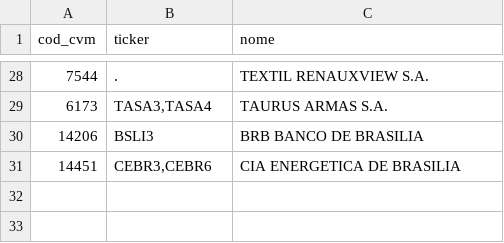
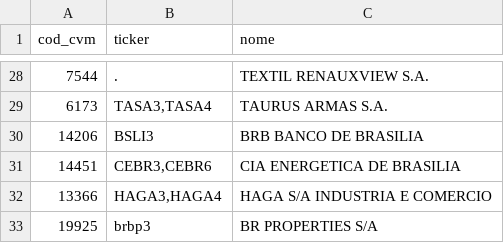
Before and after one commit to renatosts/AnaliseFundamentalista, a CSV file: AJUSTE_TICKERS.csv, drawn as a sheet; only a part is shown, gaps mark what is left out.

Commit message:
Tickers

```diff
--- a/AJUSTE_TICKERS.csv
+++ b/AJUSTE_TICKERS.csv
@@ -31 +31,3 @@ cod_cvm;ticker;nome
 14451;CEBR3,CEBR6;CIA ENERGETICA DE BRASILIA
+13366;HAGA3,HAGA4;HAGA S/A INDUSTRIA E COMERCIO
+19925;brbp3;BR PROPERTIES S/A
```
